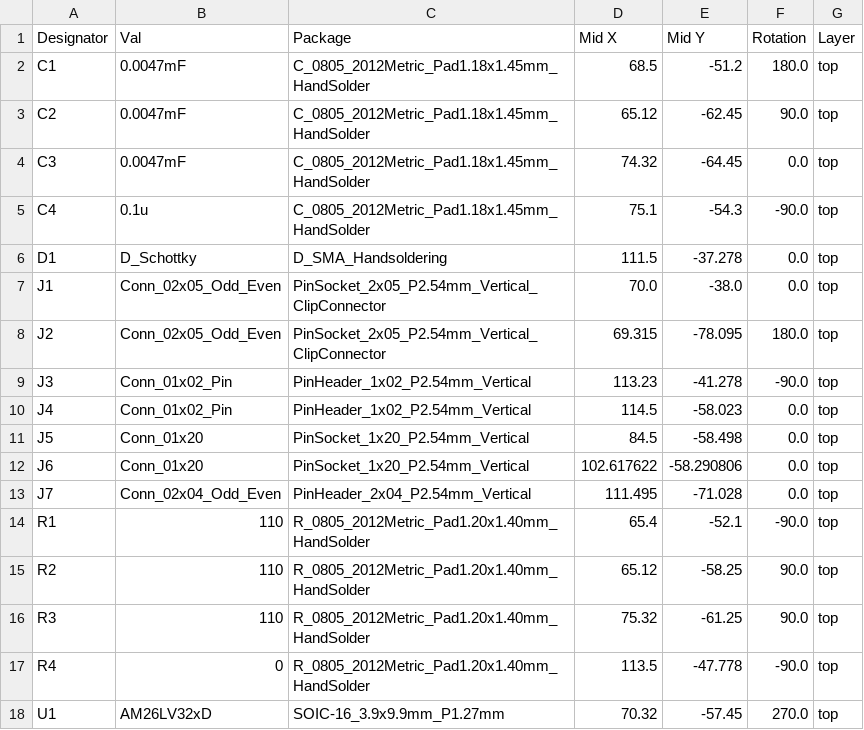
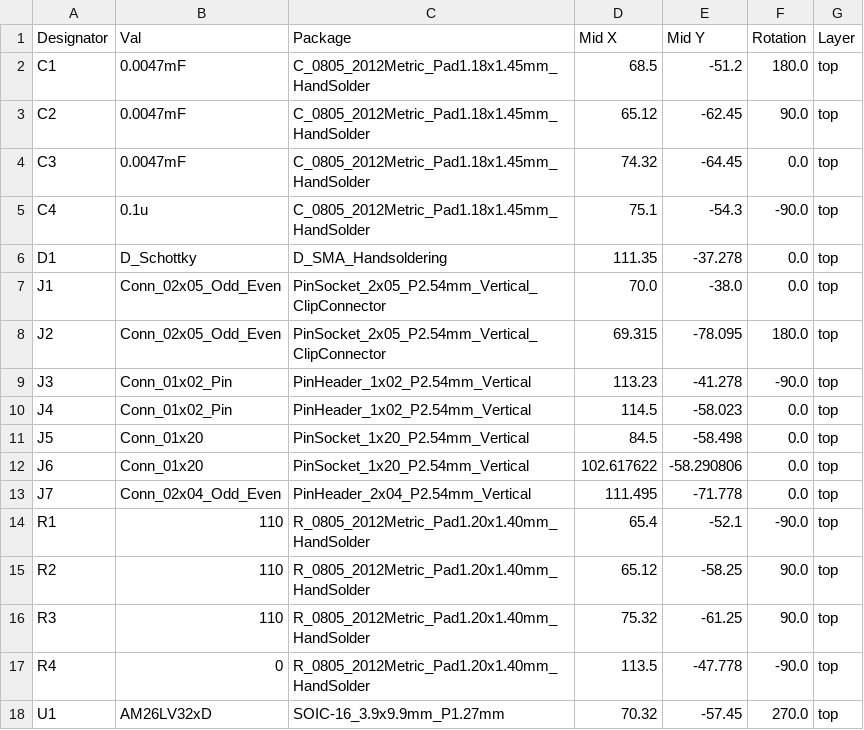
Before and after one commit to kailashrao/BEAM-XY-Scanner, a CSV file: Encoder Board/jlcpcb/production_files/CPL-Encoder Board.csv, drawn as a sheet.

```diff
--- a/Encoder Board/jlcpcb/production_files/CPL-Encoder Board.csv
+++ b/Encoder Board/jlcpcb/production_files/CPL-Encoder Board.csv
@@ -5,3 +5,3 @@ C3,0.0047mF,C_0805_2012Metric_Pad1.18x1.45mm_HandSolder,74.32,-64.45,0.0,top
 C4,0.1u,C_0805_2012Metric_Pad1.18x1.45mm_HandSolder,75.1,-54.3,-90.0,top
-D1,D_Schottky,D_SMA_Handsoldering,111.5,-37.278,0.0,top
+D1,D_Schottky,D_SMA_Handsoldering,111.35,-37.278,0.0,top
 J1,Conn_02x05_Odd_Even,PinSocket_2x05_P2.54mm_Vertical_ClipConnector,70.0,-38.0,0.0,top
@@ -12,3 +12,3 @@ J5,Conn_01x20,PinSocket_1x20_P2.54mm_Vertical,84.5,-58.498,0.0,top
 J6,Conn_01x20,PinSocket_1x20_P2.54mm_Vertical,102.617622,-58.290806,0.0,top
-J7,Conn_02x04_Odd_Even,PinHeader_2x04_P2.54mm_Vertical,111.495,-71.028,0.0,top
+J7,Conn_02x04_Odd_Even,PinHeader_2x04_P2.54mm_Vertical,111.495,-71.778,0.0,top
 R1,110,R_0805_2012Metric_Pad1.20x1.40mm_HandSolder,65.4,-52.1,-90.0,top
```
Also changed, not shown: 19 other files.
